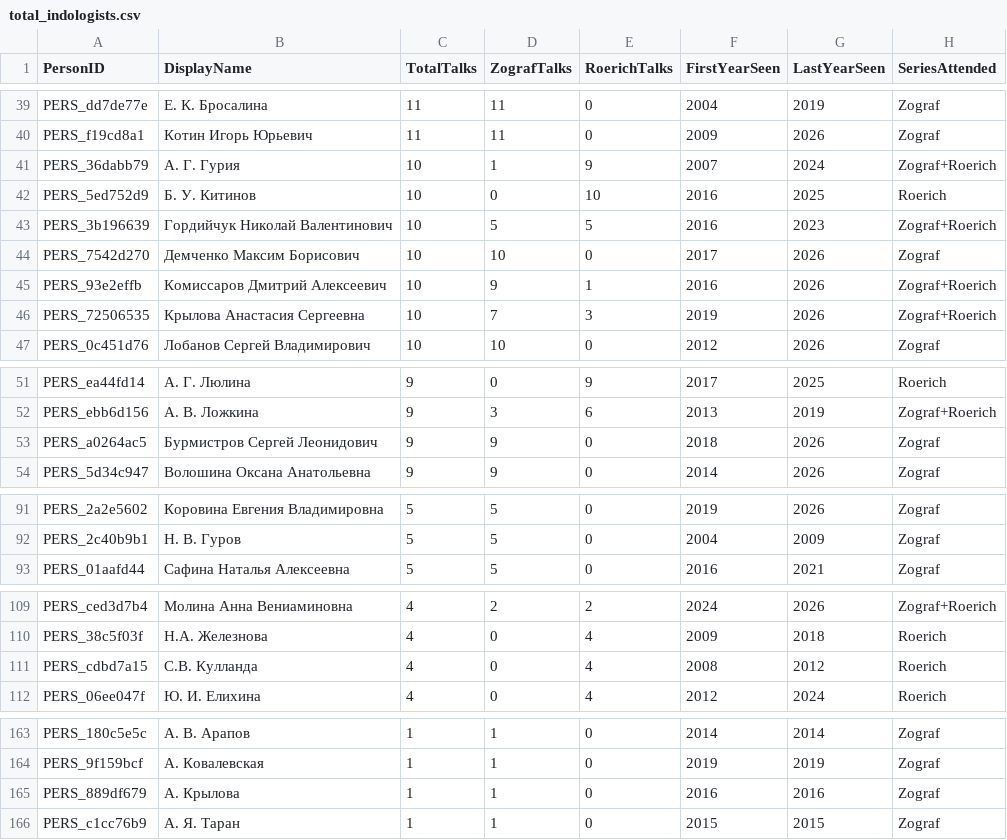
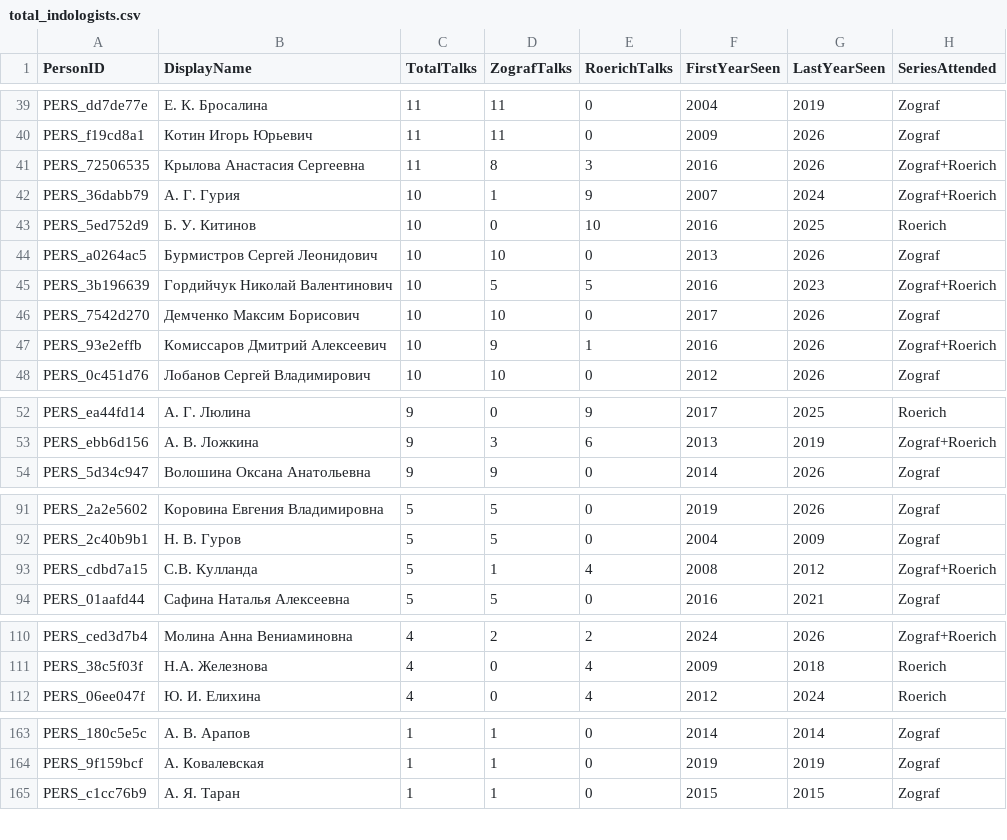
Before and after one commit to gasyoun/IndologyScholars, a CSV file: analytics_output/total_indologists.csv, drawn as a sheet; only a part is shown, gaps mark what is left out; the diff covers the shown part only.

```diff
--- a/analytics_output/total_indologists.csv
+++ b/analytics_output/total_indologists.csv
@@ -40,4 +40,6 @@ PERS_dd7de77e,Е. К. Бросалина,11,11,0,2004,2019,Zograf
 PERS_f19cd8a1,Котин Игорь Юрьевич,11,11,0,2009,2026,Zograf
+PERS_72506535,Крылова Анастасия Сергеевна,11,8,3,2016,2026,Zograf+Roerich
 PERS_36dabb79,А. Г. Гурия,10,1,9,2007,2024,Zograf+Roerich
 PERS_5ed752d9,Б. У. Китинов,10,0,10,2016,2025,Roerich
+PERS_a0264ac5,Бурмистров Сергей Леонидович,10,10,0,2013,2026,Zograf
 PERS_3b196639,Гордийчук Николай Валентинович,10,5,5,2016,2023,Zograf+Roerich
@@ -45,3 +47,2 @@ PERS_7542d270,Демченко Максим Борисович,10,10,0,2017,2026
 PERS_93e2effb,Комиссаров Дмитрий Алексеевич,10,9,1,2016,2026,Zograf+Roerich
-PERS_72506535,Крылова Анастасия Сергеевна,10,7,3,2019,2026,Zograf+Roerich
 PERS_0c451d76,Лобанов Сергей Владимирович,10,10,0,2012,2026,Zograf
@@ -52,3 +53,2 @@ PERS_ea44fd14,А. Г. Люлина,9,0,9,2017,2025,Roerich
 PERS_ebb6d156,А. В.  Ложкина,9,3,6,2013,2019,Zograf+Roerich
-PERS_a0264ac5,Бурмистров Сергей Леонидович,9,9,0,2018,2026,Zograf
 PERS_5d34c947,Волошина Оксана Анатольевна,9,9,0,2014,2026,Zograf
@@ -92,2 +92,3 @@ PERS_2a2e5602,Коровина Евгения Владимировна,5,5,0,201
 PERS_2c40b9b1,Н. В. Гуров,5,5,0,2004,2009,Zograf
+PERS_cdbd7a15,С.В. Кулланда,5,1,4,2008,2012,Zograf+Roerich
 PERS_01aafd44,Сафина Наталья Алексеевна,5,5,0,2016,2021,Zograf
@@ -110,3 +111,2 @@ PERS_ced3d7b4,Молина Анна Вениаминовна,4,2,2,2024,2026,Zog
 PERS_38c5f03f,Н.А. Железнова,4,0,4,2009,2018,Roerich
-PERS_cdbd7a15,С.В. Кулланда,4,0,4,2008,2012,Roerich
 PERS_06ee047f,Ю. И. Елихина,4,0,4,2012,2024,Roerich
@@ -164,3 +164,2 @@ PERS_180c5e5c,А. В. Арапов,1,1,0,2014,2014,Zograf
 PERS_9f159bcf,А. Ковалевская,1,1,0,2019,2019,Zograf
-PERS_889df679,А. Крылова,1,1,0,2016,2016,Zograf
 PERS_c1cc76b9,А. Я. Таран,1,1,0,2015,2015,Zograf
```
Also changed, not shown: 2 removed rows elsewhere in this file, analytics_output/age_cohort_trend.csv, analytics_output/network_nodes.csv, 53 other files.
